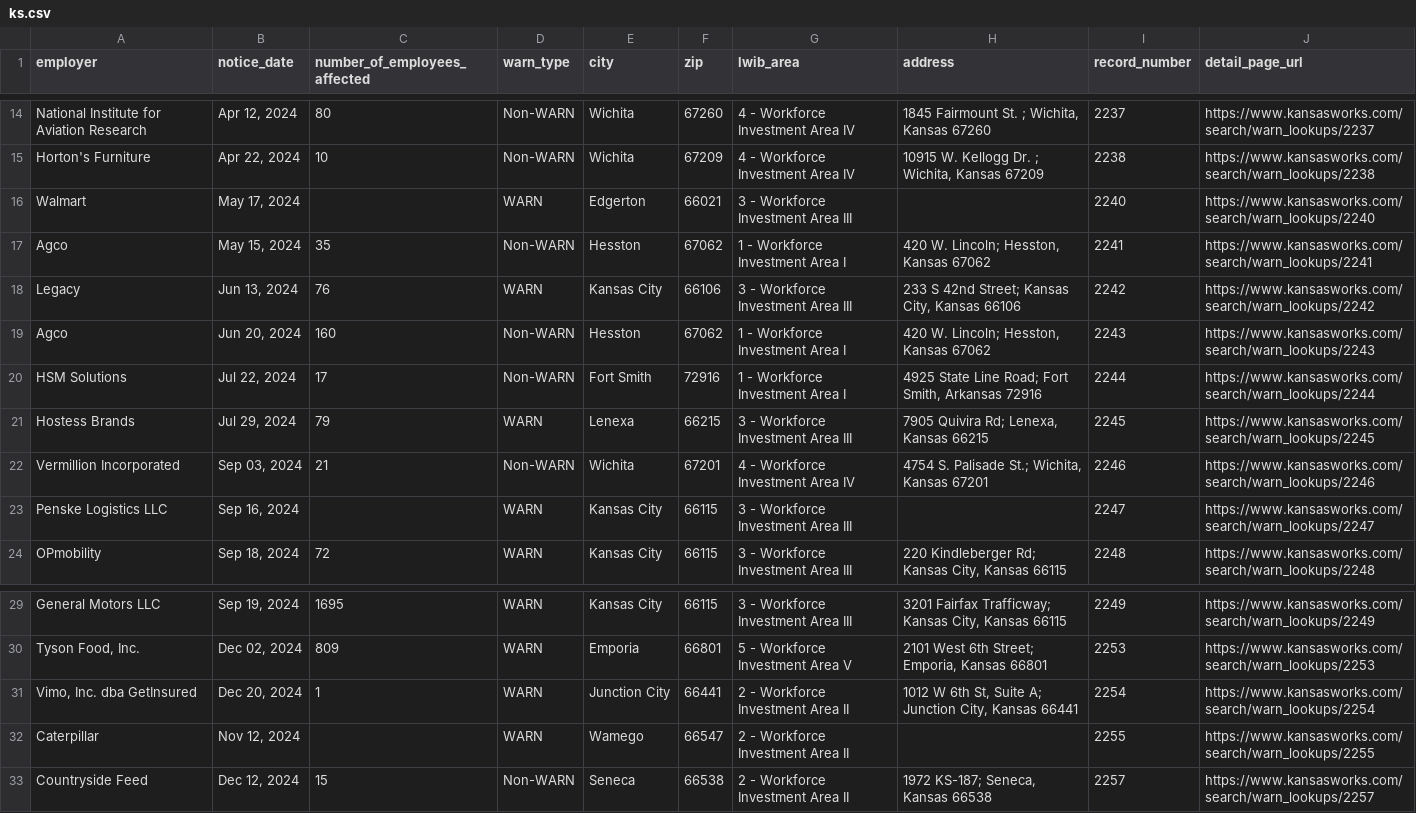
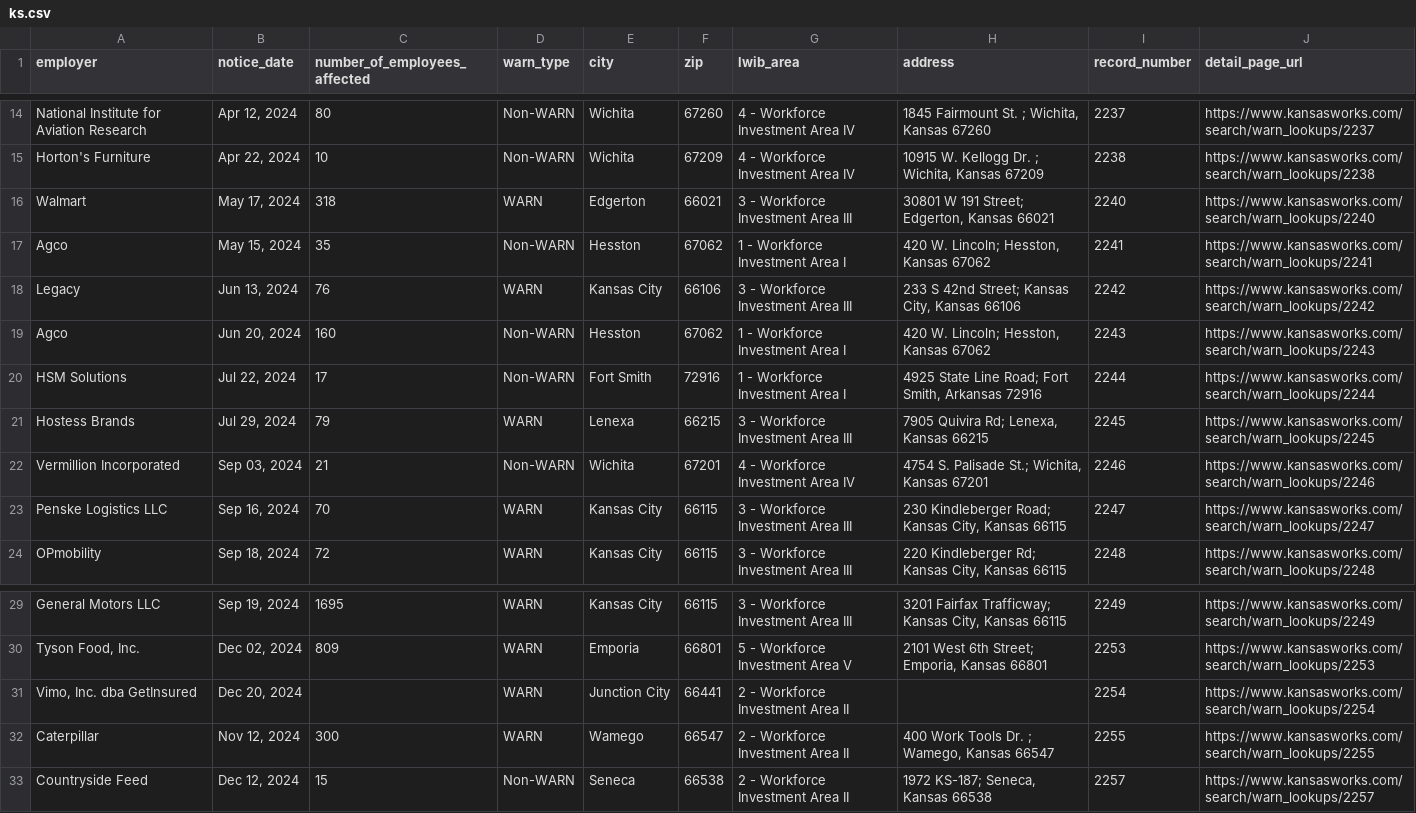
Before and after one commit to biglocalnews/layoff-watch, a CSV file: data/warn-scraper/exports/ks.csv, drawn as a sheet; only a part is shown, gaps mark what is left out.

```diff
--- a/data/warn-scraper/exports/ks.csv
+++ b/data/warn-scraper/exports/ks.csv
@@ -15,3 +15,3 @@ National Institute for Aviation Research,"Apr 12, 2024",80,Non-WARN,Wichita,6726
 Horton's Furniture,"Apr 22, 2024",10,Non-WARN,Wichita,67209,4 - Workforce Investment Area IV,"10915 W. Kellogg Dr. ; Wichita, Kansas 67209",2238,https://www.kansasworks.com/search/warn_lookups/2238
-Walmart,"May 17, 2024",,WARN,Edgerton,66021,3 - Workforce Investment Area III,,2240,https://www.kansasworks.com/search/warn_lookups/2240
+Walmart,"May 17, 2024",318,WARN,Edgerton,66021,3 - Workforce Investment Area III,"30801 W 191 Street; Edgerton, Kansas 66021",2240,https://www.kansasworks.com/search/warn_lookups/2240
 Agco,"May 15, 2024",35,Non-WARN,Hesston,67062,1 - Workforce Investment Area I,"420 W. Lincoln; Hesston, Kansas 67062",2241,https://www.kansasworks.com/search/warn_lookups/2241
@@ -22,3 +22,3 @@ Hostess Brands,"Jul 29, 2024",79,WARN,Lenexa,66215,3 - Workforce Investment Area
 Vermillion Incorporated,"Sep 03, 2024",21,Non-WARN,Wichita,67201,4 - Workforce Investment Area IV,"4754 S. Palisade St.; Wichita, Kansas 67201",2246,https://www.kansasworks.com/search/warn_lookups/2246
-Penske Logistics LLC,"Sep 16, 2024",,WARN,Kansas City,66115,3 - Workforce Investment Area III,,2247,https://www.kansasworks.com/search/warn_lookups/2247
+Penske Logistics LLC,"Sep 16, 2024",70,WARN,Kansas City,66115,3 - Workforce Investment Area III,"230  Kindleberger Road; Kansas City, Kansas 66115",2247,https://www.kansasworks.com/search/warn_lookups/2247
 OPmobility,"Sep 18, 2024",72,WARN,Kansas City,66115,3 - Workforce Investment Area III,"220 Kindleberger Rd; Kansas City, Kansas 66115",2248,https://www.kansasworks.com/search/warn_lookups/2248
@@ -30,4 +30,4 @@ General Motors LLC,"Sep 19, 2024",1695,WARN,Kansas City,66115,3 - Workforce Inve
 "Tyson Food, Inc.","Dec 02, 2024",809,WARN,Emporia,66801,5 - Workforce Investment Area V,"2101 West 6th Street; Emporia, Kansas 66801",2253,https://www.kansasworks.com/search/warn_lookups/2253
-"Vimo, Inc. dba GetInsured","Dec 20, 2024",1,WARN,Junction City,66441,2 - Workforce Investment Area II,"1012 W 6th St, Suite A; Junction City, Kansas 66441",2254,https://www.kansasworks.com/search/warn_lookups/2254
-Caterpillar,"Nov 12, 2024",,WARN,Wamego,66547,2 - Workforce Investment Area II,,2255,https://www.kansasworks.com/search/warn_lookups/2255
+"Vimo, Inc. dba GetInsured","Dec 20, 2024",,WARN,Junction City,66441,2 - Workforce Investment Area II,,2254,https://www.kansasworks.com/search/warn_lookups/2254
+Caterpillar,"Nov 12, 2024",300,WARN,Wamego,66547,2 - Workforce Investment Area II,"400 Work Tools Dr. ; Wamego, Kansas 66547",2255,https://www.kansasworks.com/search/warn_lookups/2255
 Countryside Feed,"Dec 12, 2024",15,Non-WARN,Seneca,66538,2 - Workforce Investment Area II,"1972 KS-187; Seneca, Kansas 66538",2257,https://www.kansasworks.com/search/warn_lookups/2257
```
Also changed, not shown: data/warn-scraper/cache/ks_raw.csv, 36 other files.
